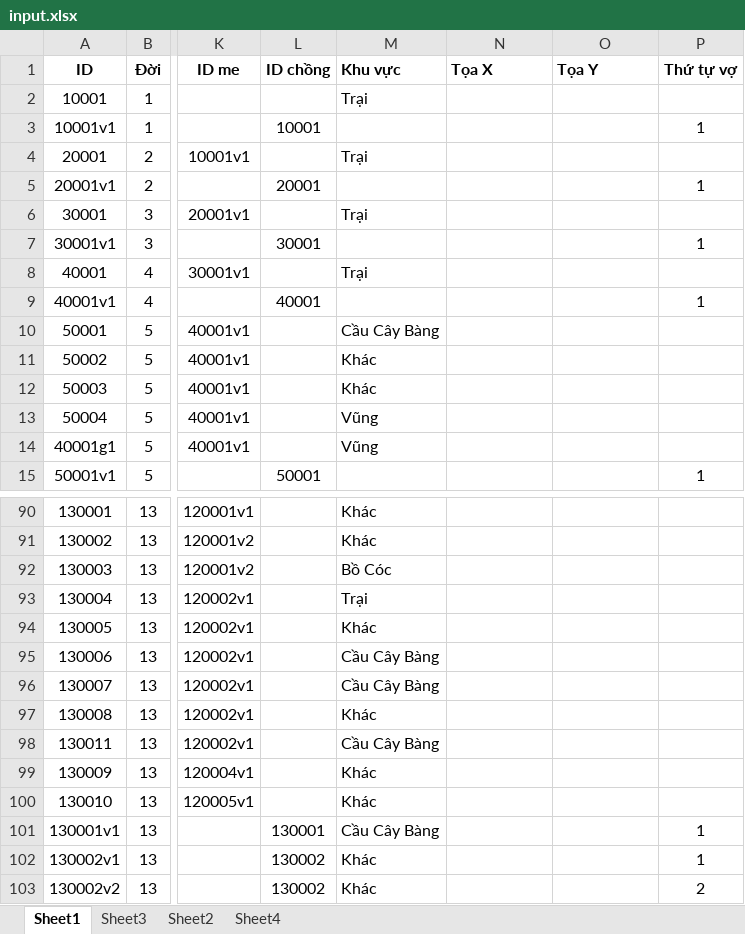
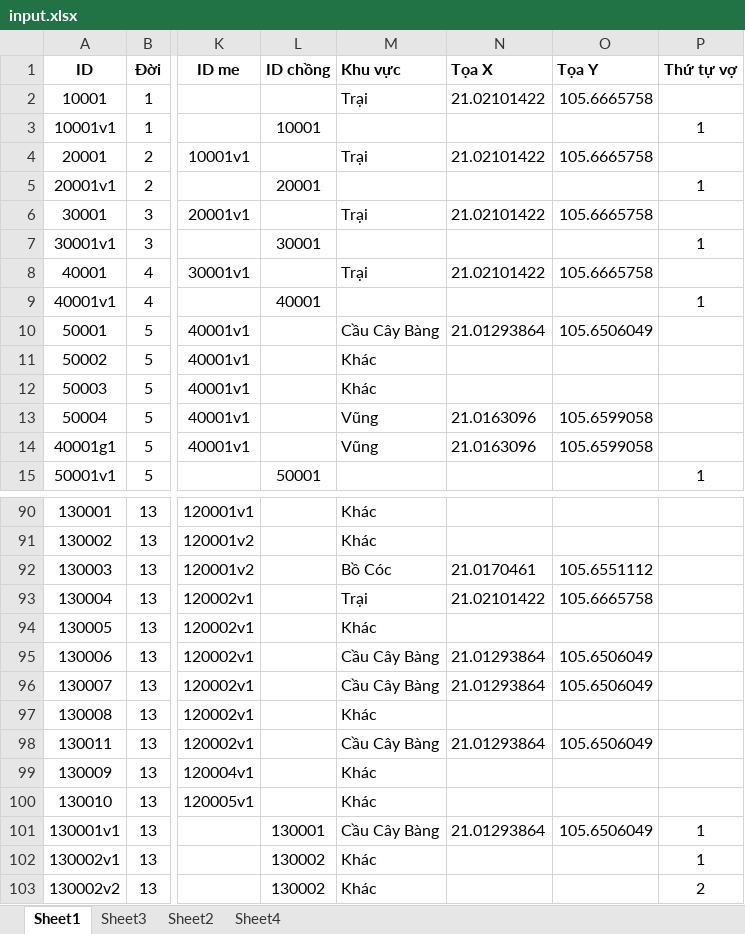
Before and after one commit to duongtoi88/Pha_he, an Excel workbook: input.xlsx, sheet Sheet1, drawn as a sheet; only a part is shown, gaps mark what is left out; values as stored, in another font and other column widths than the file's, no borders; the diff covers the shown part only; the diff names each change by its address in the sheet, - before the commit and + after, or states it on an @@ line.

```diff
--- a/input.xlsx (sheet Sheet1)
+++ b/input.xlsx (sheet Sheet1)
-N2 (Tọa X): (empty)
+N2 (Tọa X): 21.02101422
-O2 (Tọa Y): (empty)
+O2 (Tọa Y): 105.6665758
-N4 (Tọa X): (empty)
+N4 (Tọa X): 21.02101422
-O4 (Tọa Y): (empty)
+O4 (Tọa Y): 105.6665758
-N6 (Tọa X): (empty)
+N6 (Tọa X): 21.02101422
-O6 (Tọa Y): (empty)
+O6 (Tọa Y): 105.6665758
-N8 (Tọa X): (empty)
+N8 (Tọa X): 21.02101422
-O8 (Tọa Y): (empty)
+O8 (Tọa Y): 105.6665758
-N10 (Tọa X): (empty)
+N10 (Tọa X): 21.01293864
-O10 (Tọa Y): (empty)
+O10 (Tọa Y): 105.6506049
-N13:N14 (Tọa X): (empty)
+N13:N14 (Tọa X): 21.0163096
-O13:O14 (Tọa Y): (empty)
+O13:O14 (Tọa Y): 105.6599058
-N92 (Tọa X): (empty)
+N92 (Tọa X): 21.0170461
-O92 (Tọa Y): (empty)
+O92 (Tọa Y): 105.6551112
-N93 (Tọa X): (empty)
+N93 (Tọa X): 21.02101422
-O93 (Tọa Y): (empty)
+O93 (Tọa Y): 105.6665758
-N95:N96 (Tọa X): (empty)
+N95:N96 (Tọa X): 21.01293864
-O95:O96 (Tọa Y): (empty)
+O95:O96 (Tọa Y): 105.6506049
-N98 (Tọa X): (empty)
+N98 (Tọa X): 21.01293864
-O98 (Tọa Y): (empty)
+O98 (Tọa Y): 105.6506049
-N101 (Tọa X): (empty)
+N101 (Tọa X): 21.01293864
-O101 (Tọa Y): (empty)
+O101 (Tọa Y): 105.6506049
```
Also changed, not shown: 94 edited cells elsewhere in this sheet, 3 other files.
